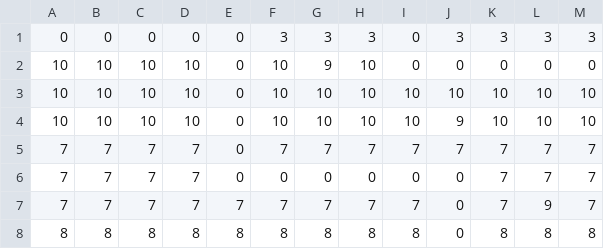
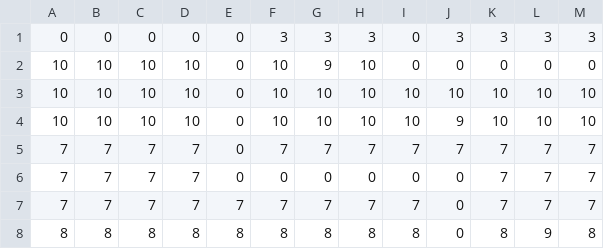
Before and after one commit to zoidbergZA/Exposure, a CSV file: Assets/DrillingGameMaps/Level2.csv, drawn as a sheet.

```diff
--- a/Assets/DrillingGameMaps/Level2.csv
+++ b/Assets/DrillingGameMaps/Level2.csv
@@ -6,3 +6,3 @@
 7,7,7,7,0,0,0,0,0,0,7,7,7
-7,7,7,7,7,7,7,7,7,0,7,9,7
-8,8,8,8,8,8,8,8,8,0,8,8,8
+7,7,7,7,7,7,7,7,7,0,7,7,7
+8,8,8,8,8,8,8,8,8,0,8,9,8
```
Also changed, not shown: 2 other files.
